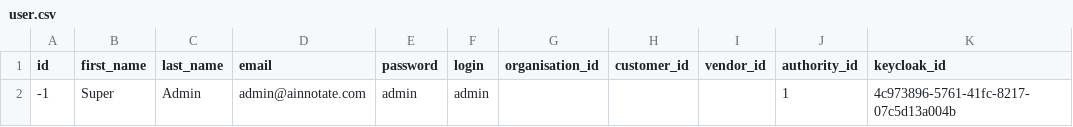
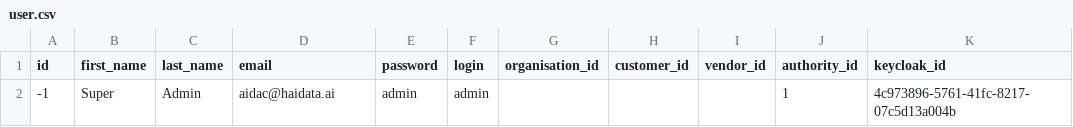
Before and after one commit to shivain22/ds-service, a CSV file: src/main/resources/config/liquibase/fake-data/user.csv, drawn as a sheet; only a part is shown; the diff names each change by its address in the sheet, - before the commit and + after, or states it on an @@ line.

```diff
--- a/src/main/resources/config/liquibase/fake-data/user.csv
+++ b/src/main/resources/config/liquibase/fake-data/user.csv
-D2 (email): admin@ainnotate.com
+D2 (email): aidac@haidata.ai
```
Also changed, not shown: src/main/resources/config/liquibase/fake-data/app_properties.csv, src/main/resources/config/liquibase/fake-data/language.csv, 12 other files.
